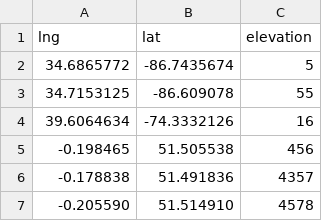
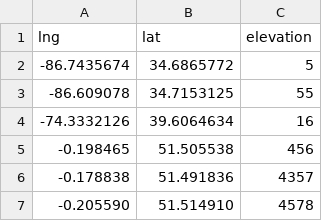
Before and after one commit to Windows65/csshops, a CSV file: shopdata.csv, drawn as a sheet; only a part is shown; removed rows and columns are numbered as before the commit, all else as after; the diff names each change by its address in the sheet, - before the commit and + after, or states it on an @@ line.

Commit message:
Update shopdata.csv

```diff
--- a/shopdata.csv
+++ b/shopdata.csv
-row 2: 34.6865772 | -86.7435674 | 5
-row 3: 34.7153125 | -86.609078 | 55
-row 4: 39.6064634 | -74.3332126 | 16
+row 2: -86.7435674 | 34.6865772 | 5
+row 3: -86.609078 | 34.7153125 | 55
+row 4: -74.3332126 | 39.6064634 | 16
```
